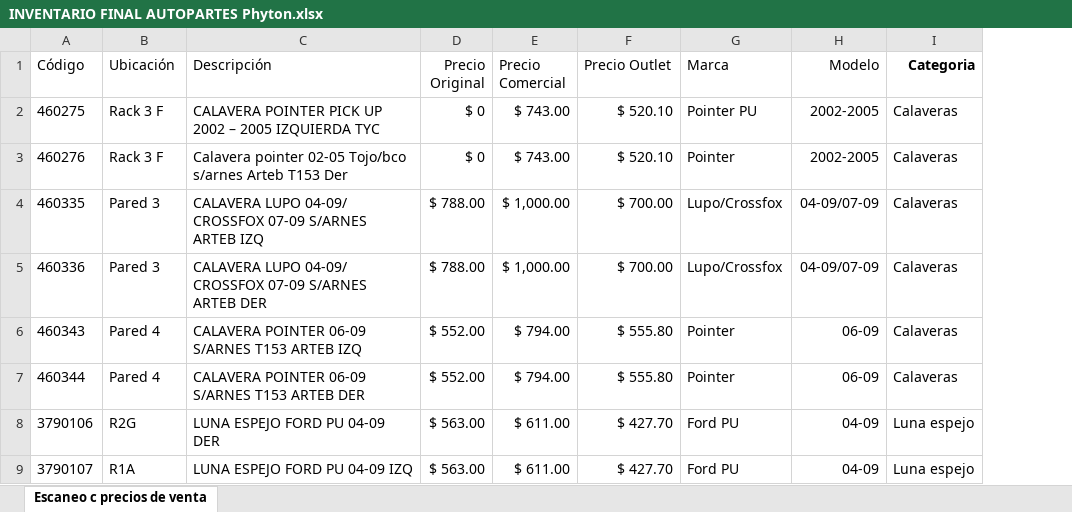
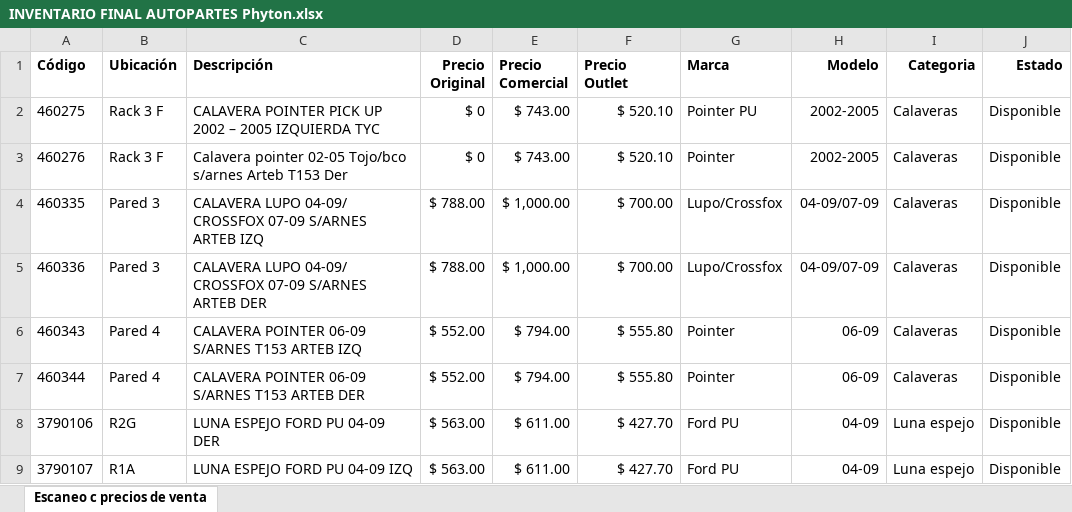
Before and after one commit to MoyMun/consulta-autopartes, an Excel workbook: INVENTARIO FINAL AUTOPARTES Phyton.xlsx, sheet Escaneo c precios de venta, drawn as a sheet; only a part is shown; values as stored, in another font and other column widths than the file's, no borders; conditional formats not drawn; the diff names each change by its address in the sheet, - before the commit and + after, or states it on an @@ line.

```diff
--- a/INVENTARIO FINAL AUTOPARTES Phyton.xlsx (sheet Escaneo c precios de venta)
+++ b/INVENTARIO FINAL AUTOPARTES Phyton.xlsx (sheet Escaneo c precios de venta)
+column J (Estado), rows 2-9: all Disponible
-A1:H1 bold: off
+A1:H1 bold: on
```
Also changed, not shown: 1 other file.
